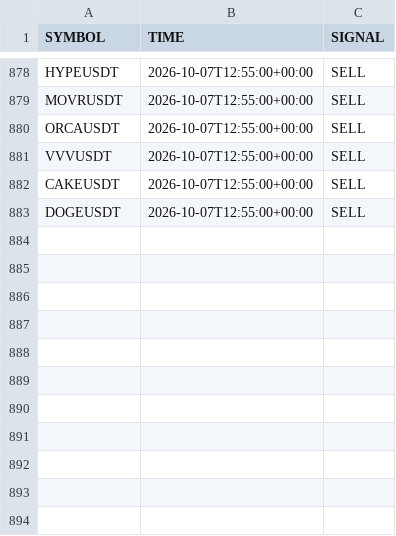
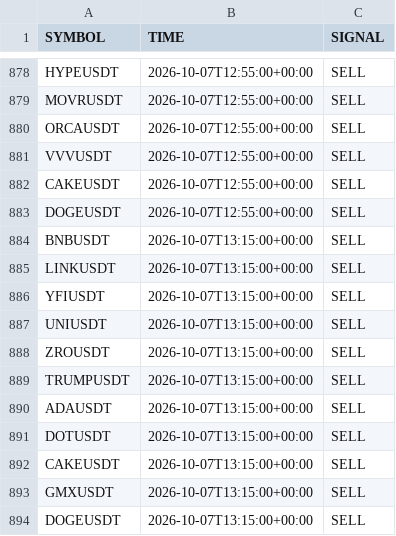
Before and after one commit to jharajesh1210/crypto-early-scanner, a CSV file: telegram_early_alerted_signals.csv, drawn as a sheet; only a part is shown, gaps mark what is left out.

```diff
--- a/telegram_early_alerted_signals.csv
+++ b/telegram_early_alerted_signals.csv
@@ -883 +883,12 @@ CAKEUSDT,2026-10-07T12:55:00+00:00,SELL
 DOGEUSDT,2026-10-07T12:55:00+00:00,SELL
+BNBUSDT,2026-10-07T13:15:00+00:00,SELL
+LINKUSDT,2026-10-07T13:15:00+00:00,SELL
+YFIUSDT,2026-10-07T13:15:00+00:00,SELL
+UNIUSDT,2026-10-07T13:15:00+00:00,SELL
+ZROUSDT,2026-10-07T13:15:00+00:00,SELL
+TRUMPUSDT,2026-10-07T13:15:00+00:00,SELL
+ADAUSDT,2026-10-07T13:15:00+00:00,SELL
+DOTUSDT,2026-10-07T13:15:00+00:00,SELL
+CAKEUSDT,2026-10-07T13:15:00+00:00,SELL
+GMXUSDT,2026-10-07T13:15:00+00:00,SELL
+DOGEUSDT,2026-10-07T13:15:00+00:00,SELL
```
Also changed, not shown: crypto_5m_signals.csv.
